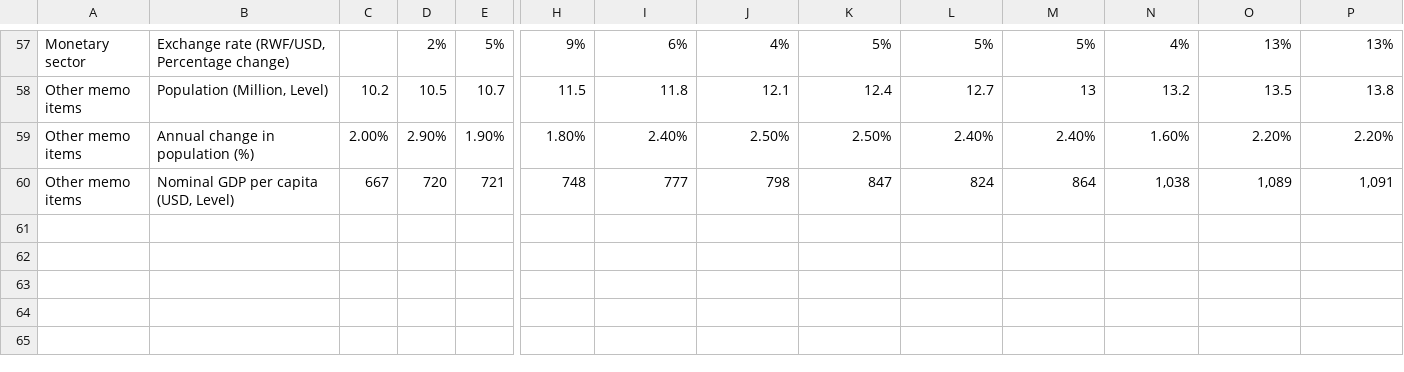
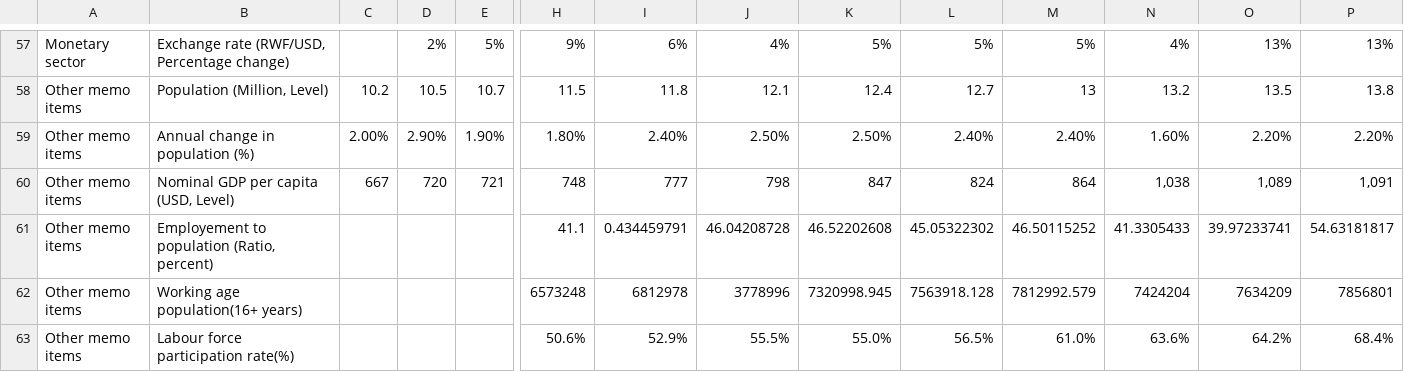
Before and after one commit to MINECOFIN250/DSCBI_Project, a CSV file: data/Basic_Macro_Indicators.csv, drawn as a sheet; only a part is shown, gaps mark what is left out; rows hold the shown columns only; the diff names each change by its address in the sheet, - before the commit and + after, or states it on an @@ line.

Commit message:
Data update

```diff
--- a/data/Basic_Macro_Indicators.csv
+++ b/data/Basic_Macro_Indicators.csv
+row 61: Other memo items | Employement to population (Ratio, percent) |  |  |  | 41.1 | 0.434459791 | 46.04208728 | 46.52202608 | 45.05322302 | 46.50115252 | 41.3305433 | 39.97233741 | 54.63181817
+row 62: Other memo items | Working age population(16+ years) |  |  |  | 6573248 | 6812978 | 3778996 | 7320998.945 | 7563918.128 | 7812992.579 | 7424204 | 7634209 | 7856801
+row 63: Other memo items | Labour force participation rate(%) |  |  |  | 50.6% | 52.9% | 55.5% | 55.0% | 56.5% | 61.0% | 63.6% | 64.2% | 68.4%
```
